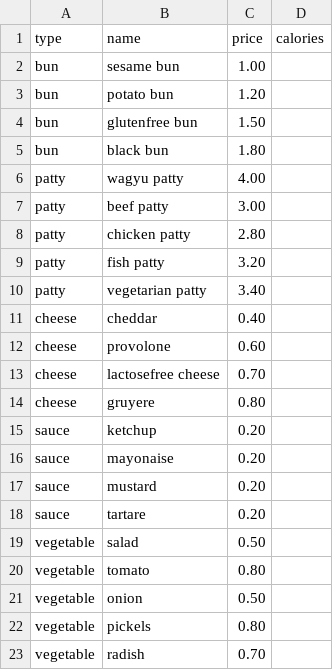
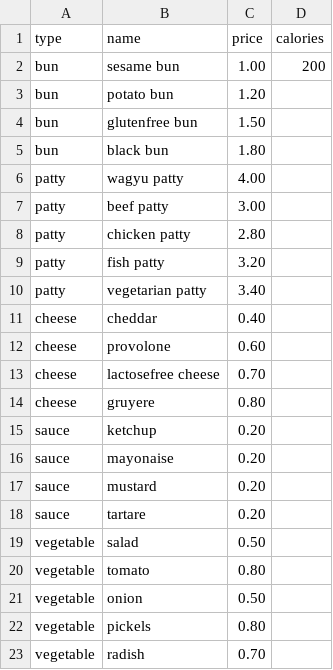
Before and after one commit to FHNW-project/Best-Burgers, a CSV file: ingredients.csv, drawn as a sheet.

```diff
--- a/ingredients.csv
+++ b/ingredients.csv
@@ -1,3 +1,3 @@
 type,name,price,calories
-bun,sesame bun,1.00,
+bun,sesame bun,1.00,200
 bun,potato bun,1.20,
```
Also changed, not shown: 1 other file.
